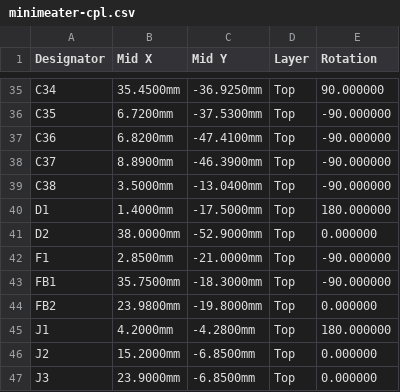
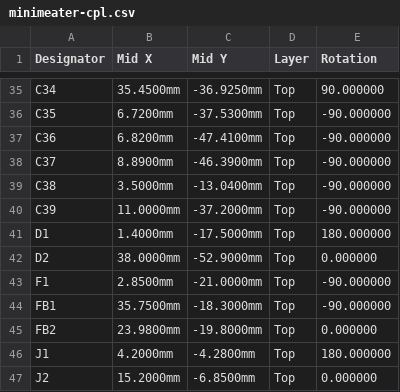
Before and after one commit to NathanHowell/minimeater, a CSV file: hw/fab/minimeater-cpl.csv, drawn as a sheet; only a part is shown, gaps mark what is left out; the shorter side is filled out with more unchanged rows.

```diff
--- a/hw/fab/minimeater-cpl.csv
+++ b/hw/fab/minimeater-cpl.csv
@@ -39,2 +39,3 @@ C37,8.8900mm,-46.3900mm,Top,-90.000000
 C38,3.5000mm,-13.0400mm,Top,-90.000000
+C39,11.0000mm,-37.2000mm,Top,-90.000000
 D1,1.4000mm,-17.5000mm,Top,180.000000
```
Also changed, not shown: hw/fab/minimeater-bom.csv, hw/fab/minimeater-panel-cpl.csv, 10 other files.
